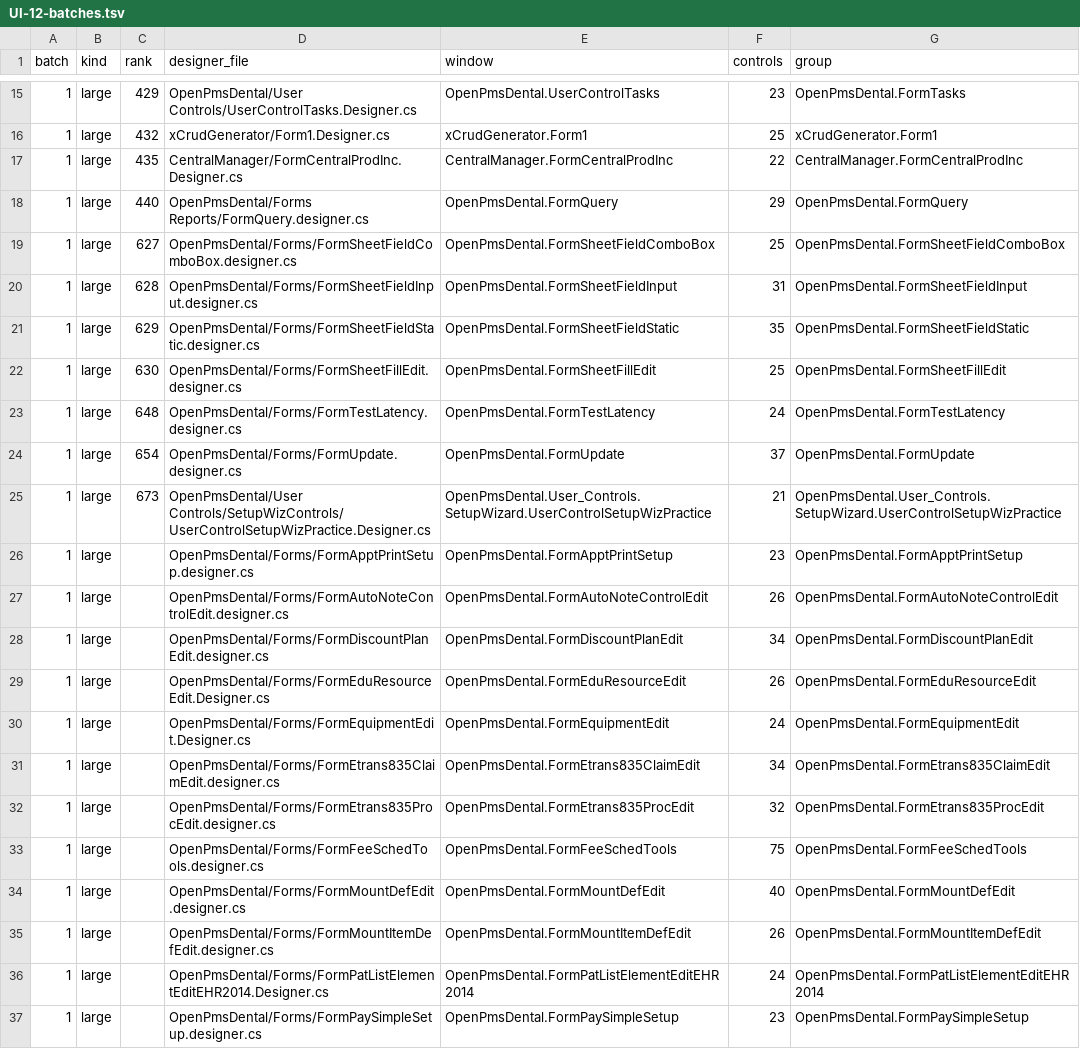
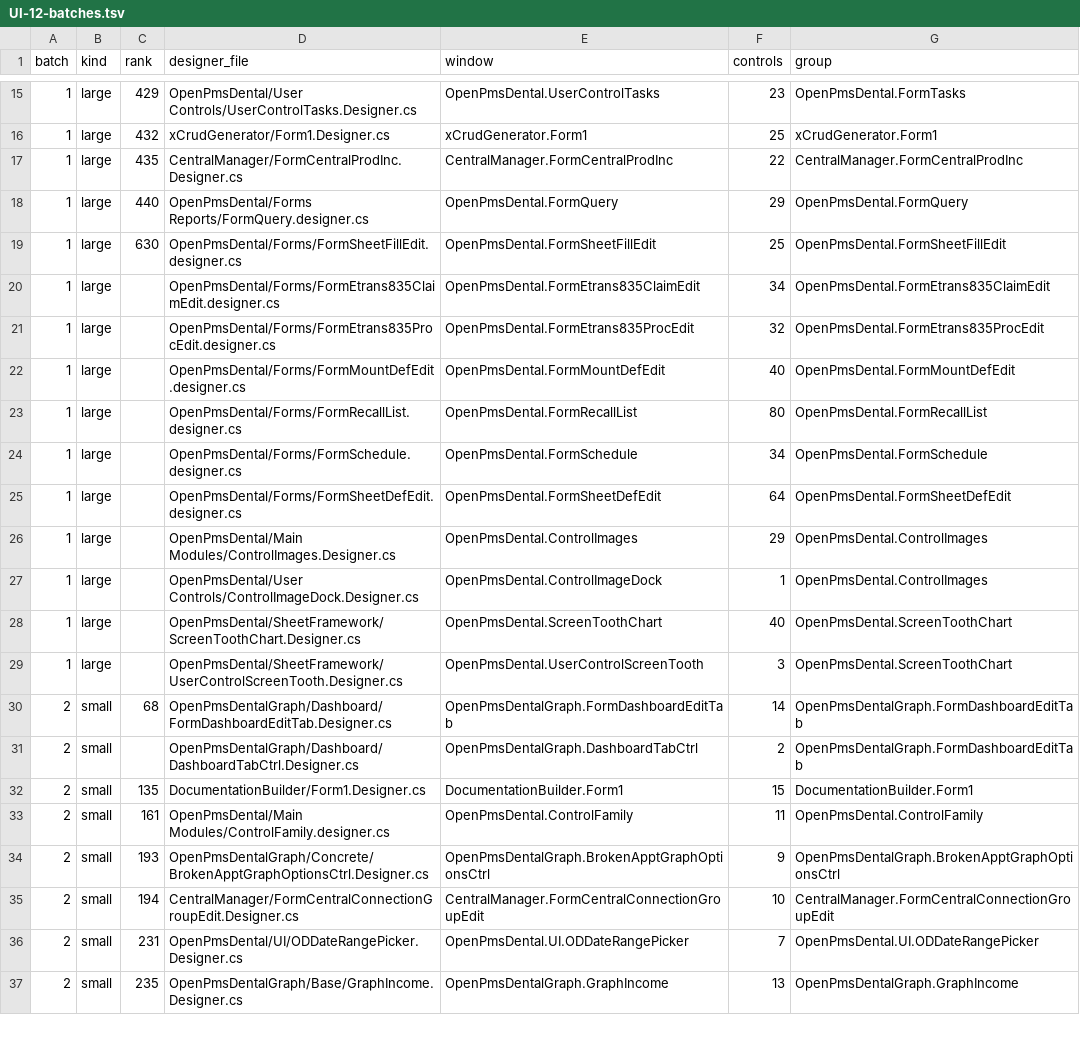
Before and after one commit to Marysville-Dental-Center/OpenPMS-Dental, a TSV file: docs/port-notes/UI-12-batches.tsv, drawn as a sheet; only a part is shown, gaps mark what is left out; the shorter side is filled out with more unchanged rows; the diff covers the shown part only; the diff names each change by its address in the sheet, - before the commit and + after, or states it on an @@ line.

```diff
--- a/docs/port-notes/UI-12-batches.tsv
+++ b/docs/port-notes/UI-12-batches.tsv
-row 19: 1 | large | 627 | OpenPmsDental/Forms/FormSheetFieldComboBox.designer.cs | OpenPmsDental.FormSheetFieldComboBox | 25 | OpenPmsDental.FormSheetFieldComboBox
-row 20: 1 | large | 628 | OpenPmsDental/Forms/FormSheetFieldInput.designer.cs | OpenPmsDental.FormSheetFieldInput | 31 | OpenPmsDental.FormSheetFieldInput
-row 21: 1 | large | 629 | OpenPmsDental/Forms/FormSheetFieldStatic.designer.cs | OpenPmsDental.FormSheetFieldStatic | 35 | OpenPmsDental.FormSheetFieldStatic
-row 23: 1 | large | 648 | OpenPmsDental/Forms/FormTestLatency.designer.cs | OpenPmsDental.FormTestLatency | 24 | OpenPmsDental.FormTestLatency
-row 24: 1 | large | 654 | OpenPmsDental/Forms/FormUpdate.designer.cs | OpenPmsDental.FormUpdate | 37 | OpenPmsDental.FormUpdate
-row 25: 1 | large | 673 | OpenPmsDental/User Controls/SetupWizControls/UserControlSetupWizPractice.Designer.cs | OpenPmsDental.User_Controls.SetupWizard.UserControlSetupWizPractice | 21 | OpenPmsDental.User_Controls.SetupWizard.UserControlSetupWizPractice
-row 26: 1 | large |  | OpenPmsDental/Forms/FormApptPrintSetup.designer.cs | OpenPmsDental.FormApptPrintSetup | 23 | OpenPmsDental.FormApptPrintSetup
-row 27: 1 | large |  | OpenPmsDental/Forms/FormAutoNoteControlEdit.designer.cs | OpenPmsDental.FormAutoNoteControlEdit | 26 | OpenPmsDental.FormAutoNoteControlEdit
-row 28: 1 | large |  | OpenPmsDental/Forms/FormDiscountPlanEdit.designer.cs | OpenPmsDental.FormDiscountPlanEdit | 34 | OpenPmsDental.FormDiscountPlanEdit
-row 29: 1 | large |  | OpenPmsDental/Forms/FormEduResourceEdit.Designer.cs | OpenPmsDental.FormEduResourceEdit | 26 | OpenPmsDental.FormEduResourceEdit
-row 30: 1 | large |  | OpenPmsDental/Forms/FormEquipmentEdit.Designer.cs | OpenPmsDental.FormEquipmentEdit | 24 | OpenPmsDental.FormEquipmentEdit
-row 33: 1 | large |  | OpenPmsDental/Forms/FormFeeSchedTools.designer.cs | OpenPmsDental.FormFeeSchedTools | 75 | OpenPmsDental.FormFeeSchedTools
-row 35: 1 | large |  | OpenPmsDental/Forms/FormMountItemDefEdit.designer.cs | OpenPmsDental.FormMountItemDefEdit | 26 | OpenPmsDental.FormMountItemDefEdit
-row 36: 1 | large |  | OpenPmsDental/Forms/FormPatListElementEditEHR2014.Designer.cs | OpenPmsDental.FormPatListElementEditEHR2014 | 24 | OpenPmsDental.FormPatListElementEditEHR2014
-row 37: 1 | large |  | OpenPmsDental/Forms/FormPaySimpleSetup.designer.cs | OpenPmsDental.FormPaySimpleSetup | 23 | OpenPmsDental.FormPaySimpleSetup
```
Also changed, not shown: 15 removed rows elsewhere in this file, docs/port-notes/UI-13-inventory.tsv, 41 other files.
